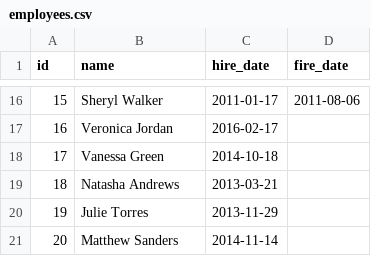
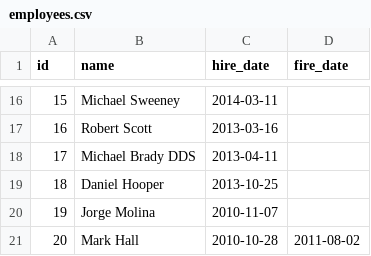
Before and after one commit to NZ-code/DataWarehouse, a CSV file: csv/employees.csv, drawn as a sheet; only a part is shown, gaps mark what is left out; the diff covers the shown part only.

```diff
--- a/csv/employees.csv
+++ b/csv/employees.csv
@@ -16,6 +16,6 @@ id,name,hire_date,fire_date
-15,Sheryl Walker,2011-01-17,2011-08-06
-16,Veronica Jordan,2016-02-17,
-17,Vanessa Green,2014-10-18,
-18,Natasha Andrews,2013-03-21,
-19,Julie Torres,2013-11-29,
-20,Matthew Sanders,2014-11-14,
+15,Michael Sweeney,2014-03-11,
+16,Robert Scott,2013-03-16,
+17,Michael Brady DDS,2013-04-11,
+18,Daniel Hooper,2013-10-25,
+19,Jorge Molina,2010-11-07,
+20,Mark Hall,2010-10-28,2011-08-02
```
Also changed, not shown: 32 edited cells elsewhere in this file, csv/clients.csv, csv/consultations.csv, 3 other files.
